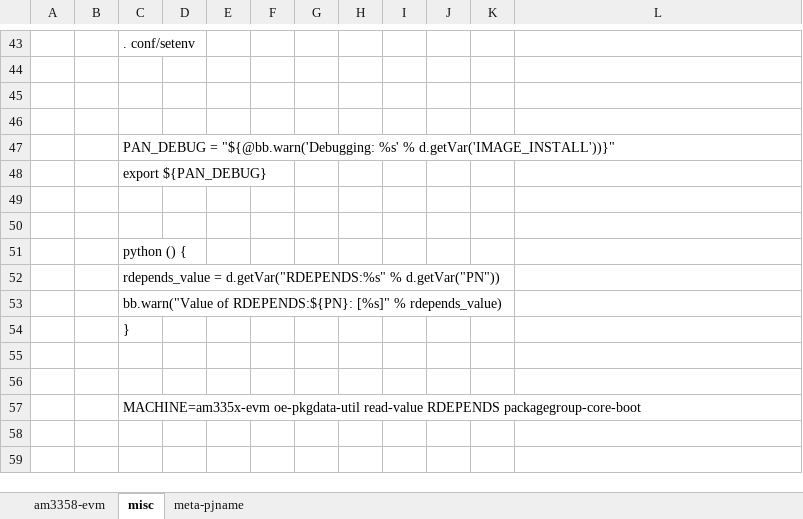
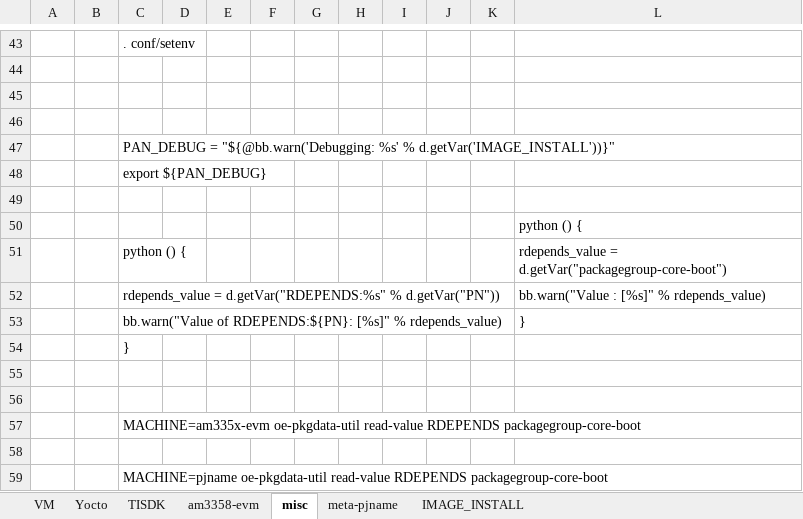
Before and after one commit to rootkitpan/ti_yocto, an Excel workbook: images.xlsx, sheet misc, drawn as a sheet; only a part is shown, gaps mark what is left out; values as stored, in another font and other column widths than the file's, no borders; the diff names each change by its address in the sheet, - before the commit and + after, or states it on an @@ line.

```diff
--- a/images.xlsx (sheet misc)
+++ b/images.xlsx (sheet misc)
+sheet tab: VM
+sheet tab: Yocto
+sheet tab: TISDK
+sheet tab: IMAGE_INSTALL
-L50: (empty)
+L50: python () {
-L51: (empty)
+L51: rdepends_value = d.getVar("packagegroup-core-boot")
-L52: (empty)
+L52: bb.warn("Value : [%s]" % rdepends_value)
-L53: (empty)
+L53: }
+row 58: (empty)
+row 59:  |  | MACHINE=pjname oe-pkgdata-util read-value RDEPENDS packagegroup-core-boot
```
Also changed, not shown: sheet am3358-evm, sheet meta-pjname, 1 other file.
